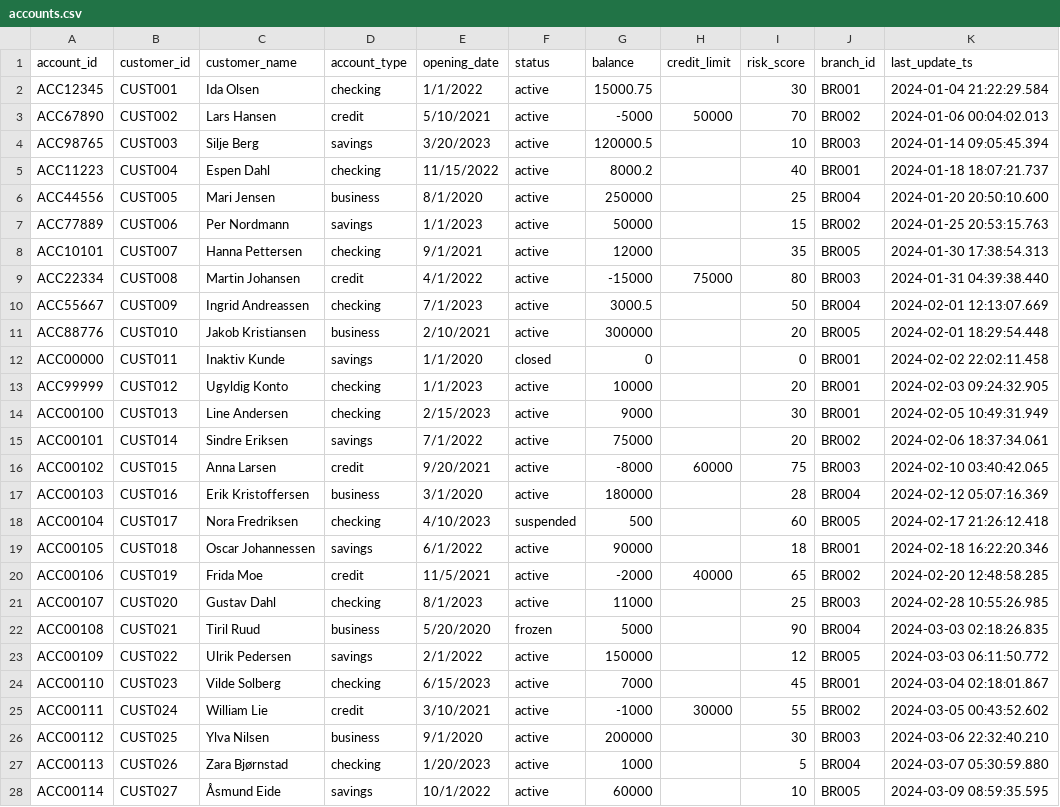
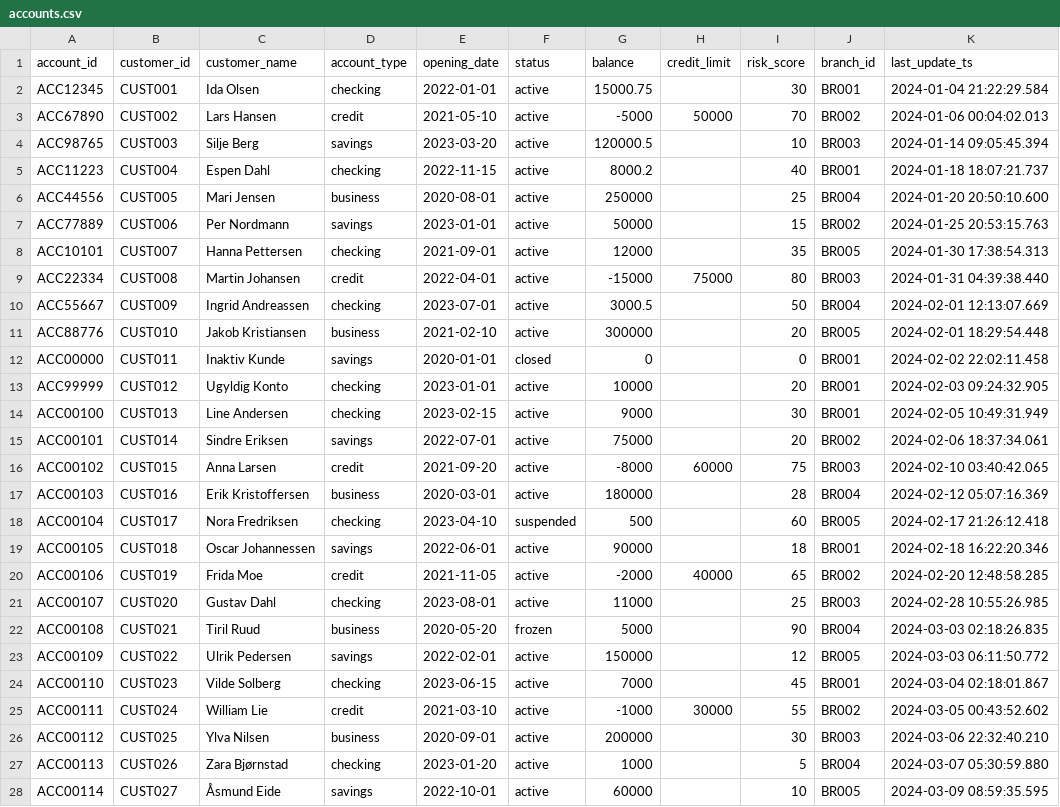
Before and after one commit to cndnoba/noba_de_case_data, a CSV file: data/accounts.csv, drawn as a sheet.

```diff
--- a/data/accounts.csv
+++ b/data/accounts.csv
@@ -1,28 +1,28 @@
 account_id,customer_id,customer_name,account_type,opening_date,status,balance,credit_limit,risk_score,branch_id,last_update_ts
-ACC12345,CUST001,Ida Olsen,checking,1/1/2022,active,15000.75,,30,BR001,2024-01-04 21:22:29.584
-ACC67890,CUST002,Lars Hansen,credit,5/10/2021,active,-5000,50000,70,BR002,2024-01-06 00:04:02.013
-ACC98765,CUST003,Silje Berg,savings,3/20/2023,active,120000.5,,10,BR003,2024-01-14 09:05:45.394
-ACC11223,CUST004,Espen Dahl,checking,11/15/2022,active,8000.2,,40,BR001,2024-01-18 18:07:21.737
-ACC44556,CUST005,Mari Jensen,business,8/1/2020,active,250000,,25,BR004,2024-01-20 20:50:10.600
-ACC77889,CUST006,Per Nordmann,savings,1/1/2023,active,50000,,15,BR002,2024-01-25 20:53:15.763
-ACC10101,CUST007,Hanna Pettersen,checking,9/1/2021,active,12000,,35,BR005,2024-01-30 17:38:54.313
-ACC22334,CUST008,Martin Johansen,credit,4/1/2022,active,-15000,75000,80,BR003,2024-01-31 04:39:38.440
-ACC55667,CUST009,Ingrid Andreassen,checking,7/1/2023,active,3000.5,,50,BR004,2024-02-01 12:13:07.669
-ACC88776,CUST010,Jakob Kristiansen,business,2/10/2021,active,300000,,20,BR005,2024-02-01 18:29:54.448
-ACC00000,CUST011,Inaktiv Kunde,savings,1/1/2020,closed,0,,0,BR001,2024-02-02 22:02:11.458
-ACC99999,CUST012,Ugyldig Konto,checking,1/1/2023,active,10000,,20,BR001,2024-02-03 09:24:32.905
-ACC00100,CUST013,Line Andersen,checking,2/15/2023,active,9000,,30,BR001,2024-02-05 10:49:31.949
-ACC00101,CUST014,Sindre Eriksen,savings,7/1/2022,active,75000,,20,BR002,2024-02-06 18:37:34.061
-ACC00102,CUST015,Anna Larsen,credit,9/20/2021,active,-8000,60000,75,BR003,2024-02-10 03:40:42.065
-ACC00103,CUST016,Erik Kristoffersen,business,3/1/2020,active,180000,,28,BR004,2024-02-12 05:07:16.369
-ACC00104,CUST017,Nora Fredriksen,checking,4/10/2023,suspended,500,,60,BR005,2024-02-17 21:26:12.418
-ACC00105,CUST018,Oscar Johannessen,savings,6/1/2022,active,90000,,18,BR001,2024-02-18 16:22:20.346
-ACC00106,CUST019,Frida Moe,credit,11/5/2021,active,-2000,40000,65,BR002,2024-02-20 12:48:58.285
-ACC00107,CUST020,Gustav Dahl,checking,8/1/2023,active,11000,,25,BR003,2024-02-28 10:55:26.985
-ACC00108,CUST021,Tiril Ruud,business,5/20/2020,frozen,5000,,90,BR004,2024-03-03 02:18:26.835
-ACC00109,CUST022,Ulrik Pedersen,savings,2/1/2022,active,150000,,12,BR005,2024-03-03 06:11:50.772
-ACC00110,CUST023,Vilde Solberg,checking,6/15/2023,active,7000,,45,BR001,2024-03-04 02:18:01.867
-ACC00111,CUST024,William Lie,credit,3/10/2021,active,-1000,30000,55,BR002,2024-03-05 00:43:52.602
-ACC00112,CUST025,Ylva Nilsen,business,9/1/2020,active,200000,,30,BR003,2024-03-06 22:32:40.210
-ACC00113,CUST026,Zara Bjørnstad,checking,1/20/2023,active,1000,,5,BR004,2024-03-07 05:30:59.880
-ACC00114,CUST027,Åsmund Eide,savings,10/1/2022,active,60000,,10,BR005,2024-03-09 08:59:35.595
+ACC12345,CUST001,Ida Olsen,checking,2022-01-01,active,15000.75,,30,BR001,2024-01-04 21:22:29.584
+ACC67890,CUST002,Lars Hansen,credit,2021-05-10,active,-5000,50000,70,BR002,2024-01-06 00:04:02.013
+ACC98765,CUST003,Silje Berg,savings,2023-03-20,active,120000.5,,10,BR003,2024-01-14 09:05:45.394
+ACC11223,CUST004,Espen Dahl,checking,2022-11-15,active,8000.2,,40,BR001,2024-01-18 18:07:21.737
+ACC44556,CUST005,Mari Jensen,business,2020-08-01,active,250000,,25,BR004,2024-01-20 20:50:10.600
+ACC77889,CUST006,Per Nordmann,savings,2023-01-01,active,50000,,15,BR002,2024-01-25 20:53:15.763
+ACC10101,CUST007,Hanna Pettersen,checking,2021-09-01,active,12000,,35,BR005,2024-01-30 17:38:54.313
+ACC22334,CUST008,Martin Johansen,credit,2022-04-01,active,-15000,75000,80,BR003,2024-01-31 04:39:38.440
+ACC55667,CUST009,Ingrid Andreassen,checking,2023-07-01,active,3000.5,,50,BR004,2024-02-01 12:13:07.669
+ACC88776,CUST010,Jakob Kristiansen,business,2021-02-10,active,300000,,20,BR005,2024-02-01 18:29:54.448
+ACC00000,CUST011,Inaktiv Kunde,savings,2020-01-01,closed,0,,0,BR001,2024-02-02 22:02:11.458
+ACC99999,CUST012,Ugyldig Konto,checking,2023-01-01,active,10000,,20,BR001,2024-02-03 09:24:32.905
+ACC00100,CUST013,Line Andersen,checking,2023-02-15,active,9000,,30,BR001,2024-02-05 10:49:31.949
+ACC00101,CUST014,Sindre Eriksen,savings,2022-07-01,active,75000,,20,BR002,2024-02-06 18:37:34.061
+ACC00102,CUST015,Anna Larsen,credit,2021-09-20,active,-8000,60000,75,BR003,2024-02-10 03:40:42.065
+ACC00103,CUST016,Erik Kristoffersen,business,2020-03-01,active,180000,,28,BR004,2024-02-12 05:07:16.369
+ACC00104,CUST017,Nora Fredriksen,checking,2023-04-10,suspended,500,,60,BR005,2024-02-17 21:26:12.418
+ACC00105,CUST018,Oscar Johannessen,savings,2022-06-01,active,90000,,18,BR001,2024-02-18 16:22:20.346
+ACC00106,CUST019,Frida Moe,credit,2021-11-05,active,-2000,40000,65,BR002,2024-02-20 12:48:58.285
+ACC00107,CUST020,Gustav Dahl,checking,2023-08-01,active,11000,,25,BR003,2024-02-28 10:55:26.985
+ACC00108,CUST021,Tiril Ruud,business,2020-05-20,frozen,5000,,90,BR004,2024-03-03 02:18:26.835
+ACC00109,CUST022,Ulrik Pedersen,savings,2022-02-01,active,150000,,12,BR005,2024-03-03 06:11:50.772
+ACC00110,CUST023,Vilde Solberg,checking,2023-06-15,active,7000,,45,BR001,2024-03-04 02:18:01.867
+ACC00111,CUST024,William Lie,credit,2021-03-10,active,-1000,30000,55,BR002,2024-03-05 00:43:52.602
+ACC00112,CUST025,Ylva Nilsen,business,2020-09-01,active,200000,,30,BR003,2024-03-06 22:32:40.210
+ACC00113,CUST026,Zara Bjørnstad,checking,2023-01-20,active,1000,,5,BR004,2024-03-07 05:30:59.880
+ACC00114,CUST027,Åsmund Eide,savings,2022-10-01,active,60000,,10,BR005,2024-03-09 08:59:35.595
```
Also changed, not shown: data/merchants.csv.
